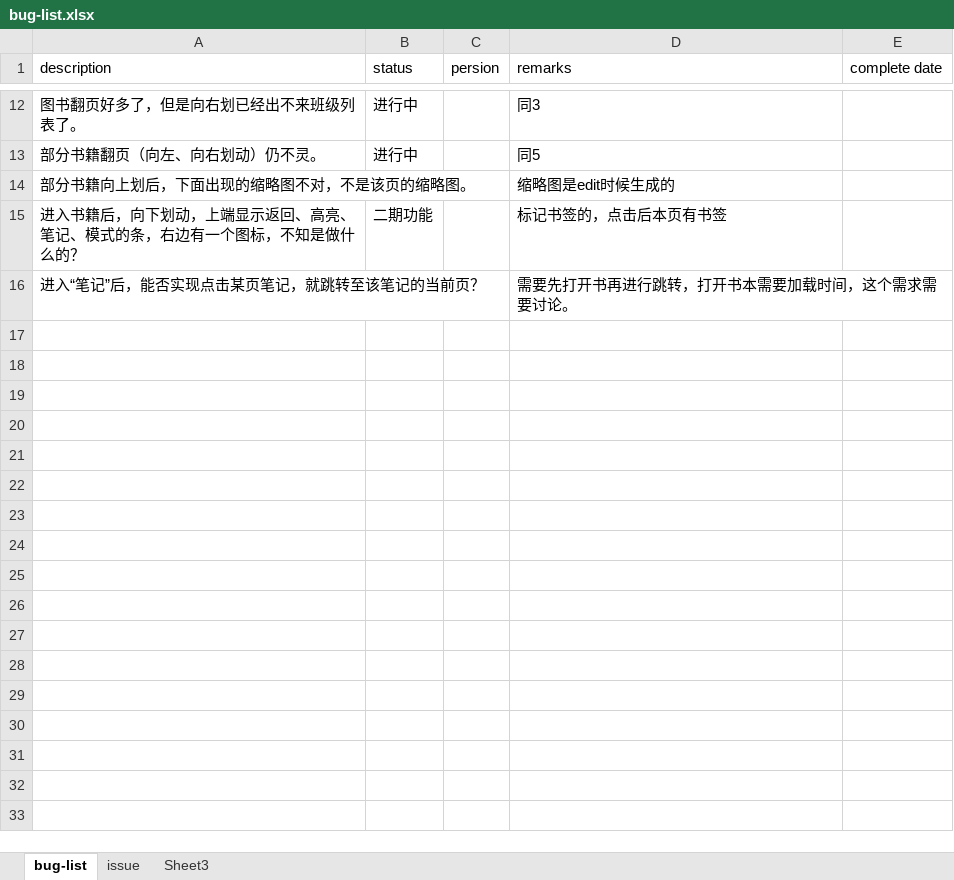
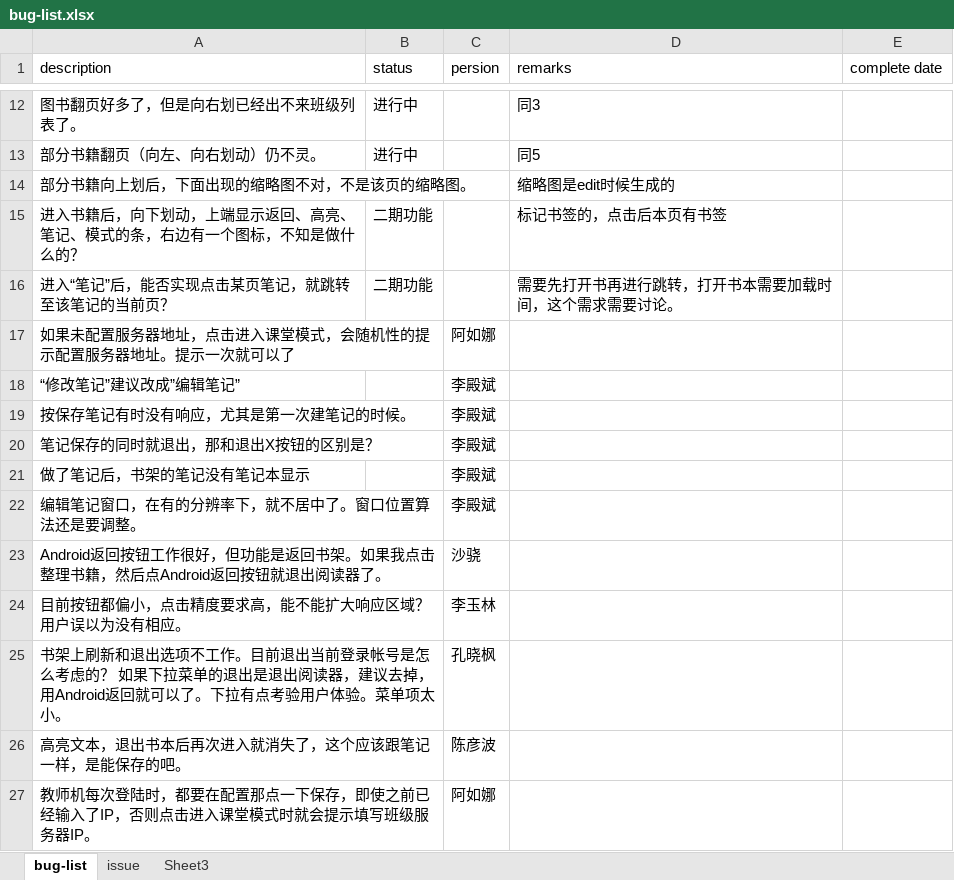
Before and after one commit to kongxf/bug_list, an Excel workbook: bug-list.xlsx, sheet bug-list, drawn as a sheet; only a part is shown, gaps mark what is left out; values as stored, in another font and other column widths than the file's, no borders; conditional formats not drawn; the diff names each change by its address in the sheet, - before the commit and + after, or states it on an @@ line.

```diff
--- a/bug-list.xlsx (sheet bug-list)
+++ b/bug-list.xlsx (sheet bug-list)
-B16 (status): (empty)
+B16 (status): 二期功能
+row 17: 如果未配置服务器地址，点击进入课堂模式，会随机性的提示配置服务器地址。提示一次就可以了 |  | 阿如娜
+row 18: “修改笔记”建议改成”编辑笔记” |  | 李殿斌
+row 19: 按保存笔记有时没有响应，尤其是第一次建笔记的时候。 |  | 李殿斌
+row 20: 笔记保存的同时就退出，那和退出X按钮的区别是？ |  | 李殿斌
+row 21: 做了笔记后，书架的笔记没有笔记本显示 |  | 李殿斌
+row 22: 编辑笔记窗口，在有的分辨率下，就不居中了。窗口位置算法还是要调整。 |  | 李殿斌
+row 23: Android返回按钮工作很好，但功能是返回书架。如果我点击整理书籍，然后点Android返回按钮就退出阅读器了。 |  | 沙骁
+row 24: 目前按钮都偏小，点击精度要求高，能不能扩大响应区域？ 用户误以为没有相应。 |  | 李玉林
+row 25: 书架上刷新和退出选项不工作。目前退出当前登录帐号是怎么考虑的？ 如果下拉菜单的退出是退出阅读器，建议去掉，用Android返回就可以了。下拉有点考验用户体验。菜单项太小。 |  | 孔晓枫
+row 26: 高亮文本，退出书本后再次进入就消失了，这个应该跟笔记一样，是能保存的吧。 |  | 陈彦波
+row 27: 教师机每次登陆时，都要在配置那点一下保存，即使之前已经输入了IP，否则点击进入课堂模式时就会提示填写班级服务器IP。 |  | 阿如娜
```
Also changed, not shown: 1 other file.
